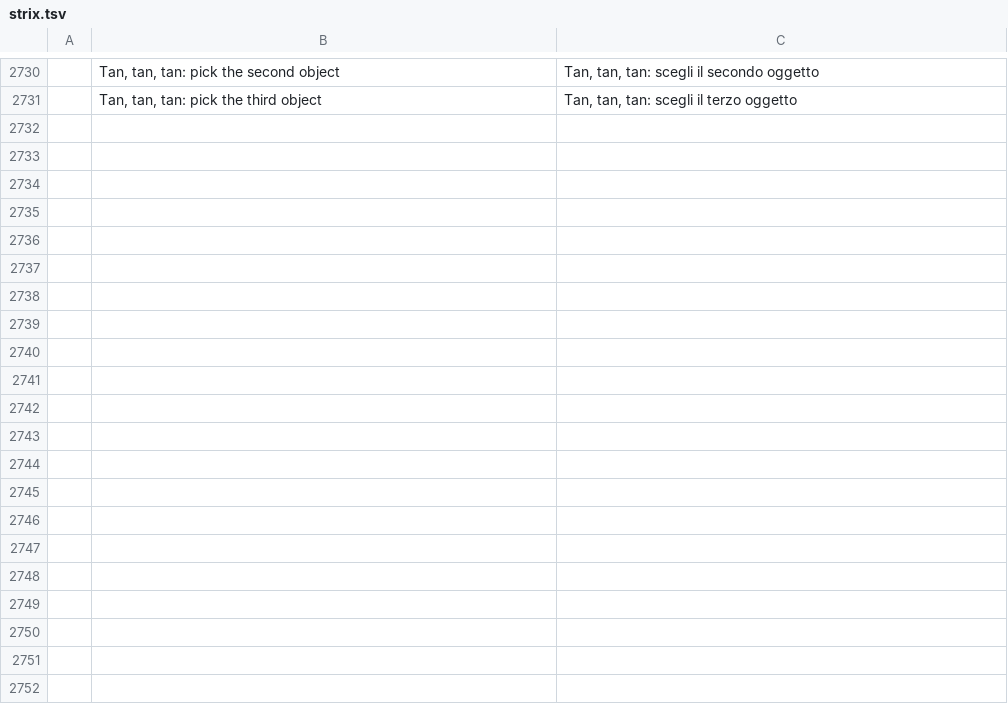
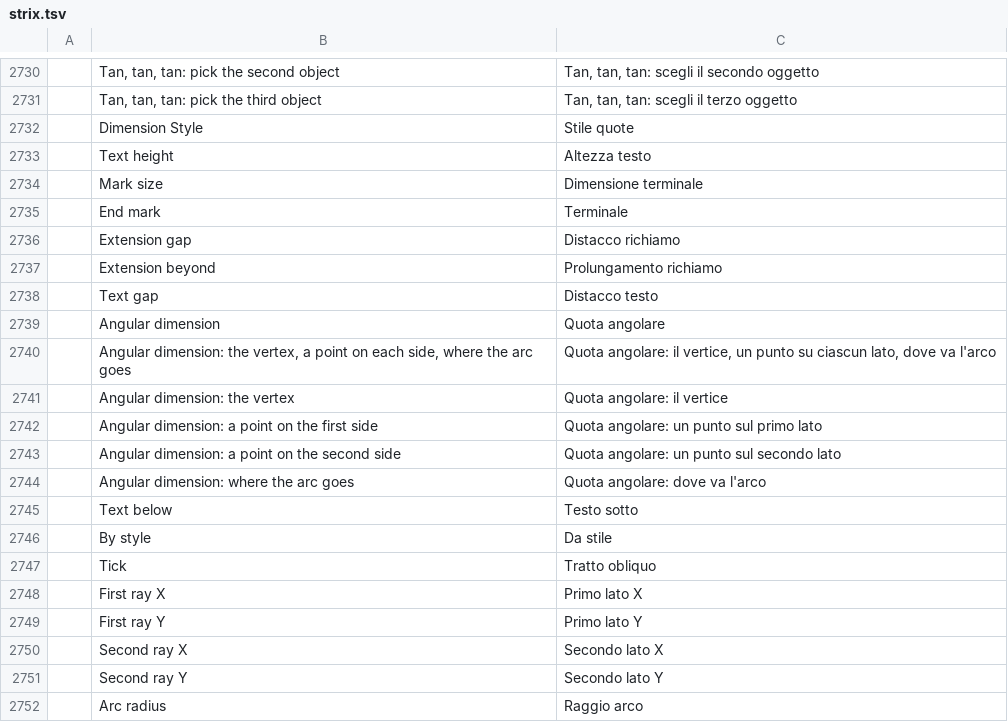
Before and after one commit to nabre/strix, a TSV file: locales/it/strix.tsv, drawn as a sheet; only a part is shown, gaps mark what is left out; the diff names each change by its address in the sheet, - before the commit and + after, or states it on an @@ line.

```diff
--- a/locales/it/strix.tsv
+++ b/locales/it/strix.tsv
+row 2732:  | Dimension Style | Stile quote
+row 2733:  | Text height | Altezza testo
+row 2734:  | Mark size | Dimensione terminale
+row 2735:  | End mark | Terminale
+row 2736:  | Extension gap | Distacco richiamo
+row 2737:  | Extension beyond | Prolungamento richiamo
+row 2738:  | Text gap | Distacco testo
+row 2739:  | Angular dimension | Quota angolare
+row 2740:  | Angular dimension: the vertex, a point on each side, where the arc goes | Quota angolare: il vertice, un punto su ciascun lato, dove va l'arco
+row 2741:  | Angular dimension: the vertex | Quota angolare: il vertice
+row 2742:  | Angular dimension: a point on the first side | Quota angolare: un punto sul primo lato
+row 2743:  | Angular dimension: a point on the second side | Quota angolare: un punto sul secondo lato
+row 2744:  | Angular dimension: where the arc goes | Quota angolare: dove va l'arco
+row 2745:  | Text below | Testo sotto
+row 2746:  | By style | Da stile
+row 2747:  | Tick | Tratto obliquo
+row 2748:  | First ray X | Primo lato X
+row 2749:  | First ray Y | Primo lato Y
+row 2750:  | Second ray X | Secondo lato X
+row 2751:  | Second ray Y | Secondo lato Y
+row 2752:  | Arc radius | Raggio arco
```
Also changed, not shown: 13 other files.
